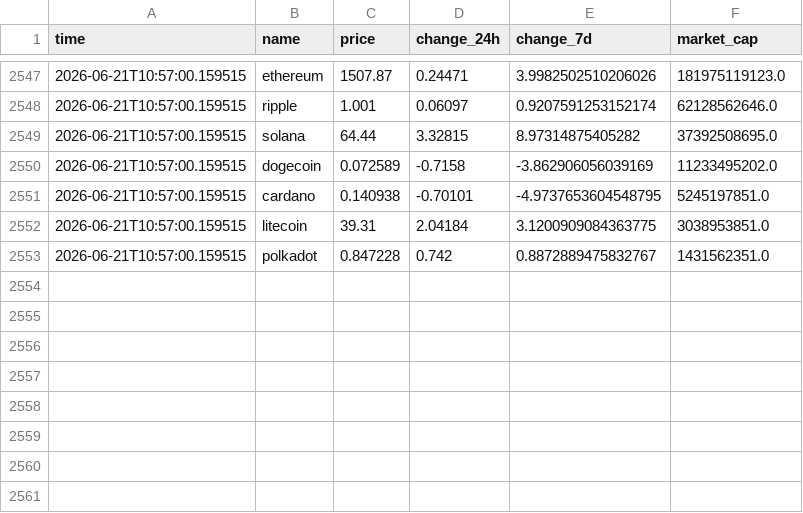
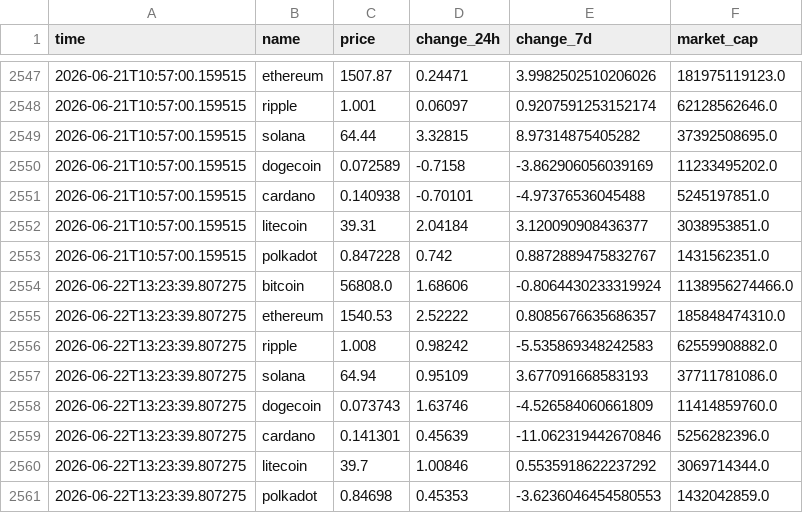
Before and after one commit to thomasctn/Dashboard, a CSV file: crypto_data.csv, drawn as a sheet; only a part is shown, gaps mark what is left out.

```diff
--- a/crypto_data.csv
+++ b/crypto_data.csv
@@ -2550,4 +2550,12 @@ time,name,price,change_24h,change_7d,market_cap
 2026-06-21T10:57:00.159515,dogecoin,0.072589,-0.7158,-3.862906056039169,11233495202.0
-2026-06-21T10:57:00.159515,cardano,0.140938,-0.70101,-4.9737653604548795,5245197851.0
-2026-06-21T10:57:00.159515,litecoin,39.31,2.04184,3.1200909084363775,3038953851.0
+2026-06-21T10:57:00.159515,cardano,0.140938,-0.70101,-4.97376536045488,5245197851.0
+2026-06-21T10:57:00.159515,litecoin,39.31,2.04184,3.120090908436377,3038953851.0
 2026-06-21T10:57:00.159515,polkadot,0.847228,0.742,0.8872889475832767,1431562351.0
+2026-06-22T13:23:39.807275,bitcoin,56808.0,1.68606,-0.8064430233319924,1138956274466.0
+2026-06-22T13:23:39.807275,ethereum,1540.53,2.52222,0.8085676635686357,185848474310.0
+2026-06-22T13:23:39.807275,ripple,1.008,0.98242,-5.535869348242583,62559908882.0
+2026-06-22T13:23:39.807275,solana,64.94,0.95109,3.677091668583193,37711781086.0
+2026-06-22T13:23:39.807275,dogecoin,0.073743,1.63746,-4.526584060661809,11414859760.0
+2026-06-22T13:23:39.807275,cardano,0.141301,0.45639,-11.062319442670846,5256282396.0
+2026-06-22T13:23:39.807275,litecoin,39.7,1.00846,0.5535918622237292,3069714344.0
+2026-06-22T13:23:39.807275,polkadot,0.84698,0.45353,-3.6236046454580553,1432042859.0
```
Also changed, not shown: 1 other file.
